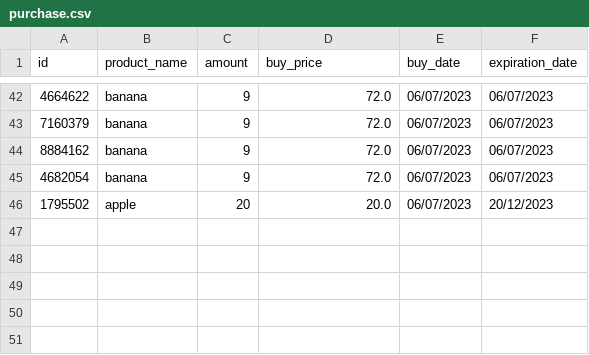
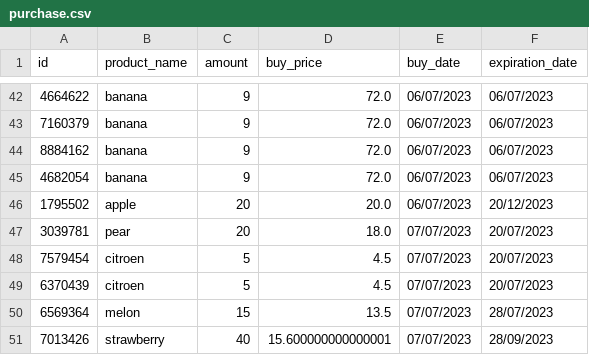
Before and after one commit to BADijkman/Super_Py, a CSV file: csv/purchase.csv, drawn as a sheet; only a part is shown, gaps mark what is left out.

```diff
--- a/csv/purchase.csv
+++ b/csv/purchase.csv
@@ -46 +46,6 @@ id,product_name,amount,buy_price,buy_date,expiration_date
 1795502,apple,20,20.0,06/07/2023,20/12/2023
+3039781,pear,20,18.0,07/07/2023,20/07/2023
+7579454,citroen,5,4.5,07/07/2023,20/07/2023
+6370439,citroen,5,4.5,07/07/2023,20/07/2023
+6569364,melon,15,13.5,07/07/2023,28/07/2023
+7013426,strawberry,40,15.600000000000001,07/07/2023,28/09/2023
```
Also changed, not shown: csv/inventory.csv, 2 other files.
